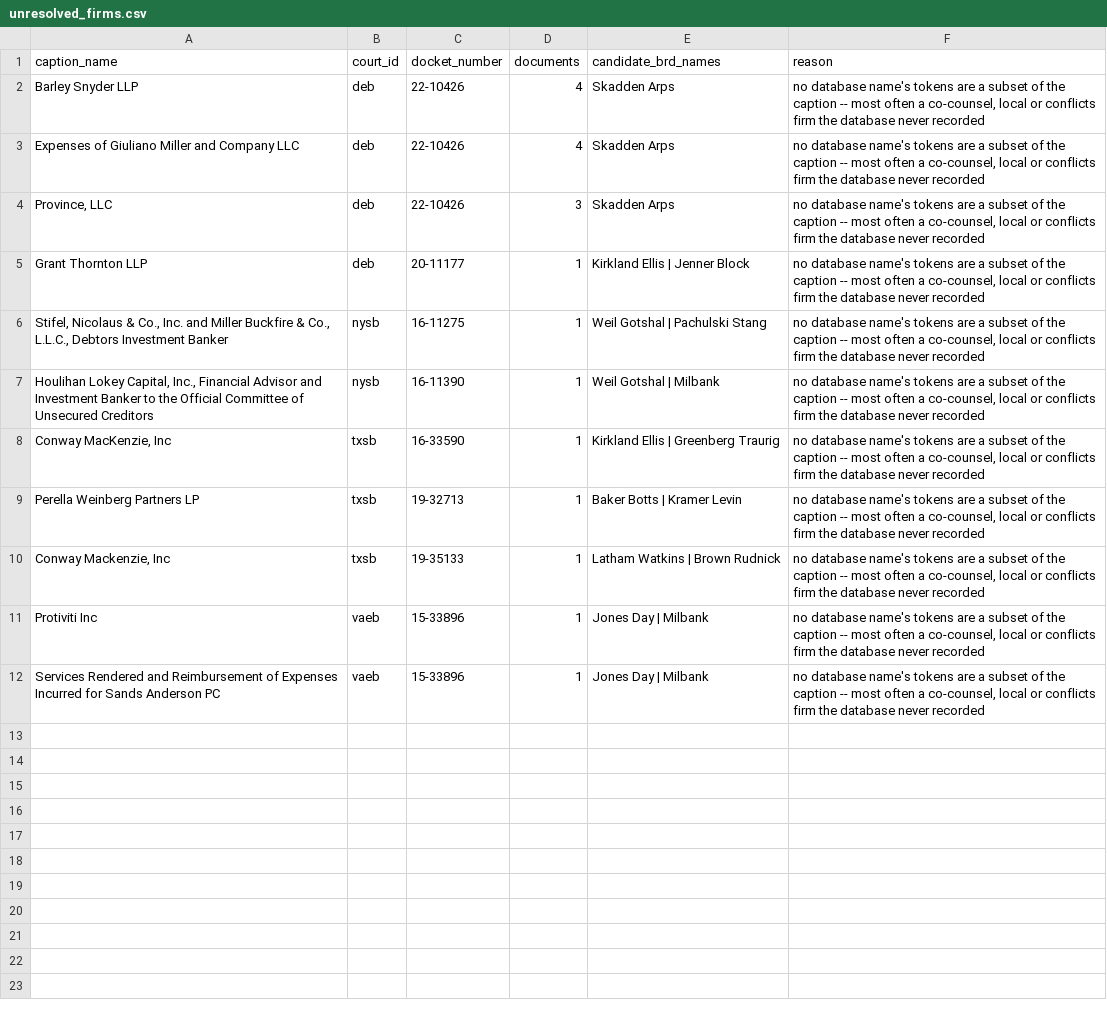
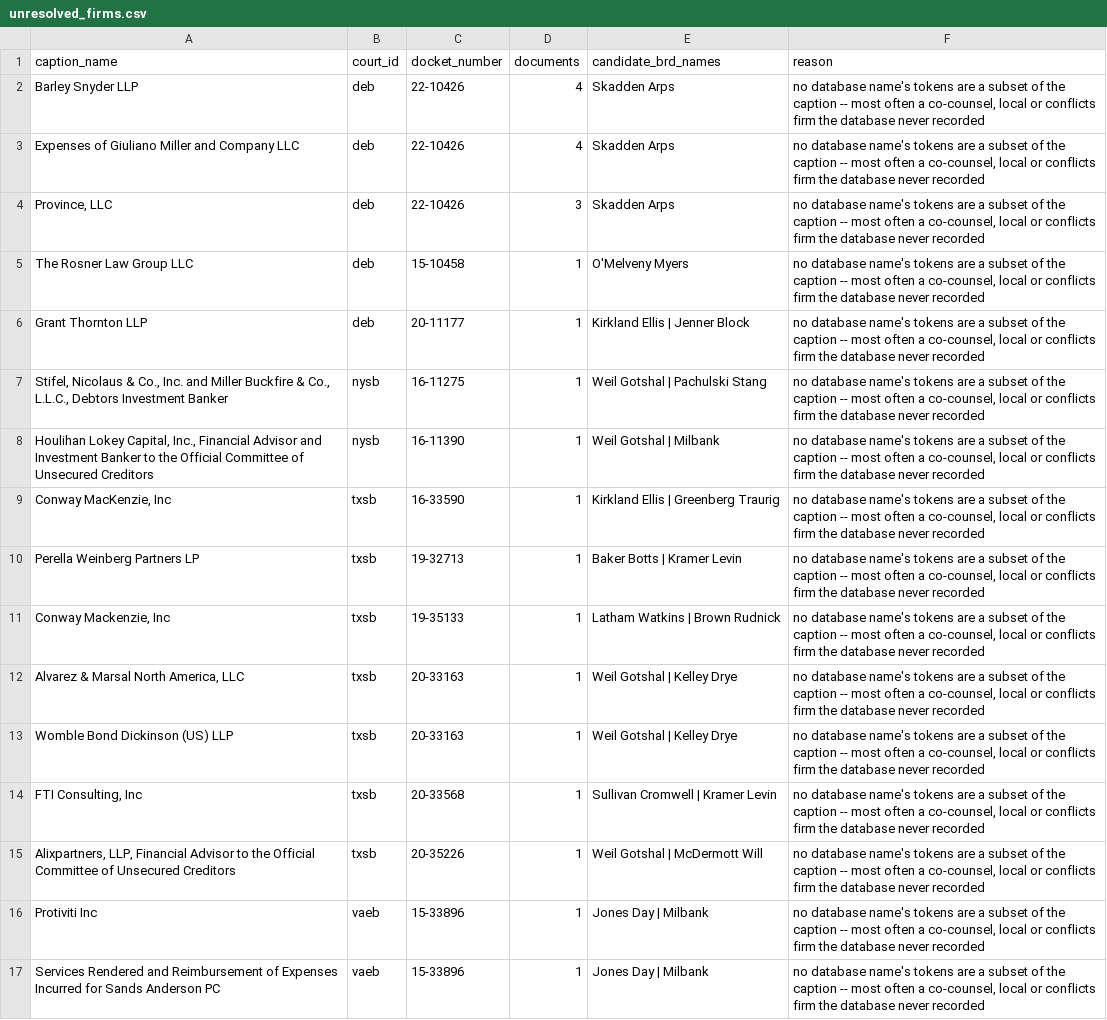
Before and after one commit to RobbinsAnalytics/cascadia-fee-examiner, a CSV file: data/conformed/unresolved_firms.csv, drawn as a sheet; the diff names each change by its address in the sheet, - before the commit and + after, or states it on an @@ line.

```diff
--- a/data/conformed/unresolved_firms.csv
+++ b/data/conformed/unresolved_firms.csv
+row 5: The Rosner Law Group LLC | deb | 15-10458 | 1 | O'Melveny Myers | no database name's tokens are a subset of the caption -- most often a co-counsel, local or conflicts firm the database never recorded
+row 12: Alvarez & Marsal North America, LLC | txsb | 20-33163 | 1 | Weil Gotshal | Kelley Drye | no database name's tokens are a subset of the caption -- most often a co-counsel, local or conflicts firm the database never recorded
+row 13: Womble Bond Dickinson (US) LLP | txsb | 20-33163 | 1 | Weil Gotshal | Kelley Drye | no database name's tokens are a subset of the caption -- most often a co-counsel, local or conflicts firm the database never recorded
+row 14: FTI Consulting, Inc | txsb | 20-33568 | 1 | Sullivan Cromwell | Kramer Levin | no database name's tokens are a subset of the caption -- most often a co-counsel, local or conflicts firm the database never recorded
+row 15: Alixpartners, LLP, Financial Advisor to the Official Committee of Unsecured Creditors | txsb | 20-35226 | 1 | Weil Gotshal | McDermott Will | no database name's tokens are a subset of the caption -- most often a co-counsel, local or conflicts firm the database never recorded
```
Also changed, not shown: data/conformed/fact_application.csv, data/conformed/fact_category_summary.csv, 14 other files.
